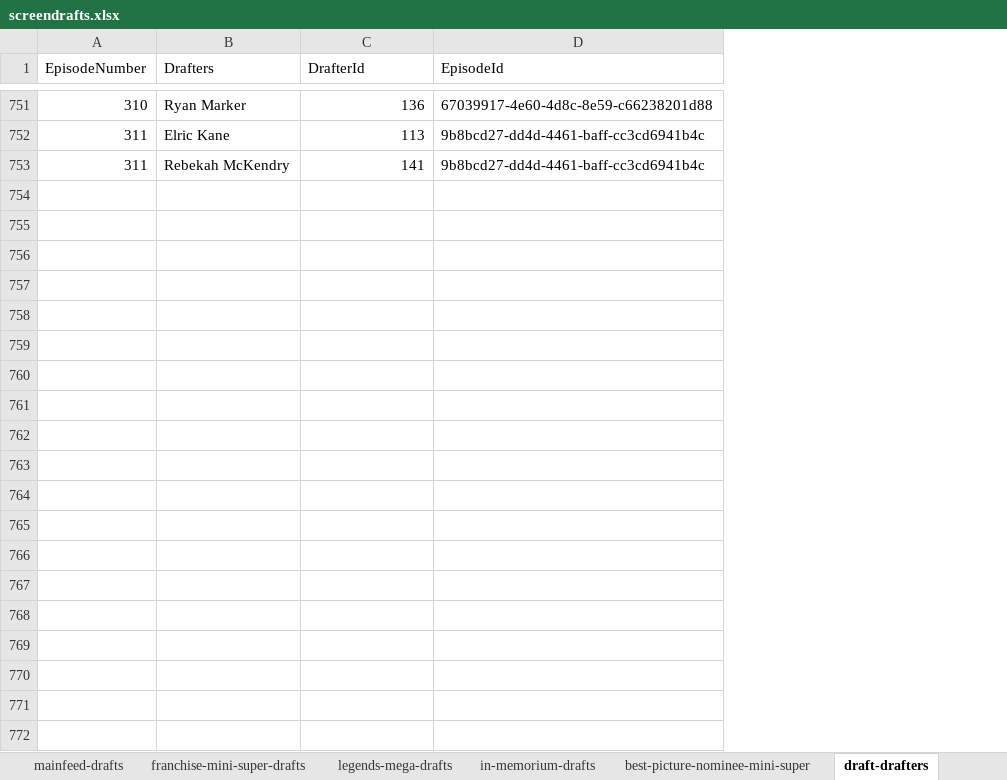
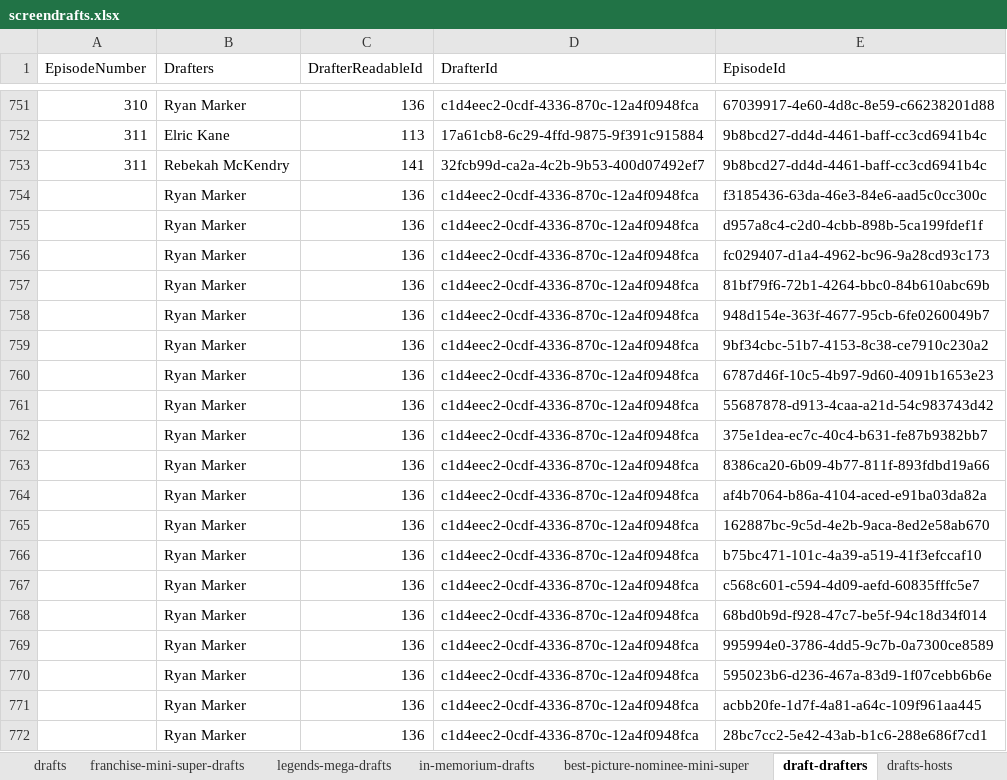
Before and after one commit to hmsiegel/ScreenDrafts, an Excel workbook: src/screendrafts.api/data/screendrafts.xlsx, sheet draft-drafters, drawn as a sheet; only a part is shown, gaps mark what is left out; values as stored, in another font and other column widths than the file's, no borders; table styles not drawn; the diff covers the shown part only; the diff names each change by its address in the sheet, - before the commit and + after, or states it on an @@ line.

Commit message:
Enhance drafts module with episode management features
- Updated .editorconfig for new naming styles and code quality rules.
- Added `EpisodeType` to `CreateDraftCommand` and updated related handlers.
- Introduced `DraftReleaseDate` class to manage draft release dates.
- Modified database schema to support multiple release dates and episode types.
- Updated JSON and CSV files to include new draft fields and entries.
- Added new permissions for Patreon drafts and integrated them into the role system.
- Enhanced serialization for `DateOnly` types and updated related classes.

```diff
--- a/src/screendrafts.api/data/screendrafts.xlsx (sheet draft-drafters)
+++ b/src/screendrafts.api/data/screendrafts.xlsx (sheet draft-drafters)
-sheet tab: mainfeed-drafts
+sheet tab: drafts
+sheet tab: drafts-hosts
+column D (DrafterId), rows 751-753: c1d4eec2-0cdf-4336-870c-12a4f0948fca | 17a61cb8-6c29-4ffd-9875-9f391c915884 | 32fcb99d-ca2a-4c2b-9b53-400d07492ef7
-C1: DrafterId
+C1: DrafterReadableId
+row 754:  | Ryan Marker | 136 | c1d4eec2-0cdf-4336-870c-12a4f0948fca | f3185436-63da-46e3-84e6-aad5c0cc300c
+row 755:  | Ryan Marker | 136 | c1d4eec2-0cdf-4336-870c-12a4f0948fca | d957a8c4-c2d0-4cbb-898b-5ca199fdef1f
+row 756:  | Ryan Marker | 136 | c1d4eec2-0cdf-4336-870c-12a4f0948fca | fc029407-d1a4-4962-bc96-9a28cd93c173
+row 757:  | Ryan Marker | 136 | c1d4eec2-0cdf-4336-870c-12a4f0948fca | 81bf79f6-72b1-4264-bbc0-84b610abc69b
+row 758:  | Ryan Marker | 136 | c1d4eec2-0cdf-4336-870c-12a4f0948fca | 948d154e-363f-4677-95cb-6fe0260049b7
+row 759:  | Ryan Marker | 136 | c1d4eec2-0cdf-4336-870c-12a4f0948fca | 9bf34cbc-51b7-4153-8c38-ce7910c230a2
+row 760:  | Ryan Marker | 136 | c1d4eec2-0cdf-4336-870c-12a4f0948fca | 6787d46f-10c5-4b97-9d60-4091b1653e23
+row 761:  | Ryan Marker | 136 | c1d4eec2-0cdf-4336-870c-12a4f0948fca | 55687878-d913-4caa-a21d-54c983743d42
+row 762:  | Ryan Marker | 136 | c1d4eec2-0cdf-4336-870c-12a4f0948fca | 375e1dea-ec7c-40c4-b631-fe87b9382bb7
+row 763:  | Ryan Marker | 136 | c1d4eec2-0cdf-4336-870c-12a4f0948fca | 8386ca20-6b09-4b77-811f-893fdbd19a66
+row 764:  | Ryan Marker | 136 | c1d4eec2-0cdf-4336-870c-12a4f0948fca | af4b7064-b86a-4104-aced-e91ba03da82a
+row 765:  | Ryan Marker | 136 | c1d4eec2-0cdf-4336-870c-12a4f0948fca | 162887bc-9c5d-4e2b-9aca-8ed2e58ab670
+row 766:  | Ryan Marker | 136 | c1d4eec2-0cdf-4336-870c-12a4f0948fca | b75bc471-101c-4a39-a519-41f3efccaf10
+row 767:  | Ryan Marker | 136 | c1d4eec2-0cdf-4336-870c-12a4f0948fca | c568c601-c594-4d09-aefd-60835fffc5e7
+row 768:  | Ryan Marker | 136 | c1d4eec2-0cdf-4336-870c-12a4f0948fca | 68bd0b9d-f928-47c7-be5f-94c18d34f014
+row 769:  | Ryan Marker | 136 | c1d4eec2-0cdf-4336-870c-12a4f0948fca | 995994e0-3786-4dd5-9c7b-0a7300ce8589
+row 770:  | Ryan Marker | 136 | c1d4eec2-0cdf-4336-870c-12a4f0948fca | 595023b6-d236-467a-83d9-1f07cebb6b6e
+row 771:  | Ryan Marker | 136 | c1d4eec2-0cdf-4336-870c-12a4f0948fca | acbb20fe-1d7f-4a81-a64c-109f961aa445
+row 772:  | Ryan Marker | 136 | c1d4eec2-0cdf-4336-870c-12a4f0948fca | 28bc7cc2-5e42-43ab-b1c6-288e686f7cd1
```
Also changed, not shown: 125 added rows elsewhere in this sheet, sheet drafts, sheet hosts, sheet franchise-mini-super-drafts, formulas that keep their value, 31 other files.
